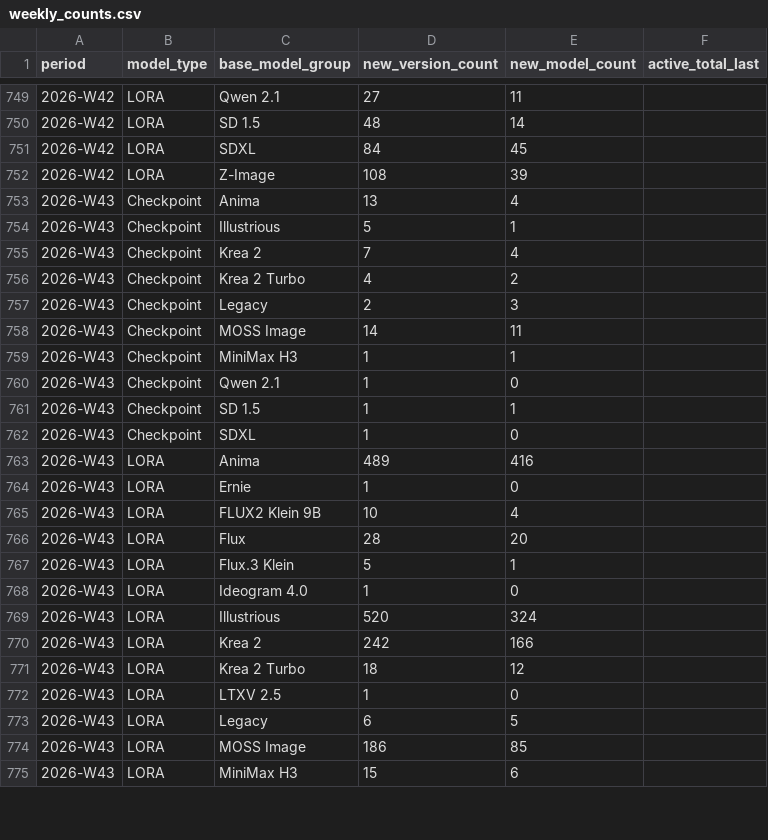
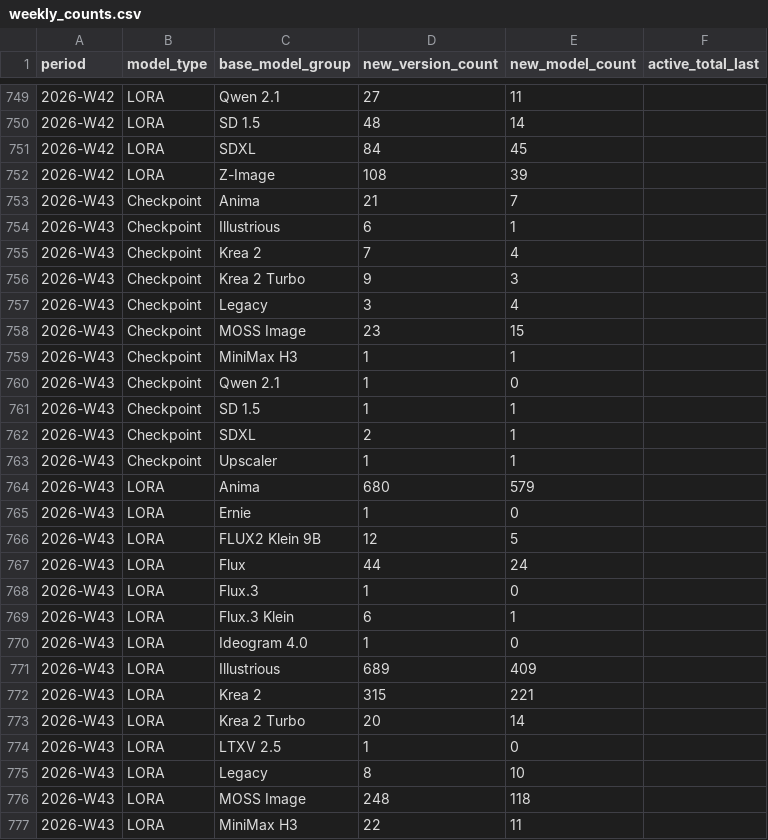
Before and after one commit to Shiba-2-shiba/civiresearch-experimental, a CSV file: data/exports/weekly_counts.csv, drawn as a sheet; only a part is shown, gaps mark what is left out; the diff covers the shown part only.

```diff
--- a/data/exports/weekly_counts.csv
+++ b/data/exports/weekly_counts.csv
@@ -752,8 +752,8 @@ period,model_type,base_model_group,new_version_count,new_model_count,active_tota
 2026-W42,LORA,Z-Image,108,39,
-2026-W43,Checkpoint,Anima,13,4,
-2026-W43,Checkpoint,Illustrious,5,1,
+2026-W43,Checkpoint,Anima,21,7,
+2026-W43,Checkpoint,Illustrious,6,1,
 2026-W43,Checkpoint,Krea 2,7,4,
-2026-W43,Checkpoint,Krea 2 Turbo,4,2,
-2026-W43,Checkpoint,Legacy,2,3,
-2026-W43,Checkpoint,MOSS Image,14,11,
+2026-W43,Checkpoint,Krea 2 Turbo,9,3,
+2026-W43,Checkpoint,Legacy,3,4,
+2026-W43,Checkpoint,MOSS Image,23,15,
 2026-W43,Checkpoint,MiniMax H3,1,1,
@@ -761,15 +761,17 @@ period,model_type,base_model_group,new_version_count,new_model_count,active_tota
 2026-W43,Checkpoint,SD 1.5,1,1,
-2026-W43,Checkpoint,SDXL,1,0,
-2026-W43,LORA,Anima,489,416,
+2026-W43,Checkpoint,SDXL,2,1,
+2026-W43,Checkpoint,Upscaler,1,1,
+2026-W43,LORA,Anima,680,579,
 2026-W43,LORA,Ernie,1,0,
-2026-W43,LORA,FLUX2 Klein 9B,10,4,
-2026-W43,LORA,Flux,28,20,
-2026-W43,LORA,Flux.3 Klein,5,1,
+2026-W43,LORA,FLUX2 Klein 9B,12,5,
+2026-W43,LORA,Flux,44,24,
+2026-W43,LORA,Flux.3,1,0,
+2026-W43,LORA,Flux.3 Klein,6,1,
 2026-W43,LORA,Ideogram 4.0,1,0,
-2026-W43,LORA,Illustrious,520,324,
-2026-W43,LORA,Krea 2,242,166,
-2026-W43,LORA,Krea 2 Turbo,18,12,
+2026-W43,LORA,Illustrious,689,409,
+2026-W43,LORA,Krea 2,315,221,
+2026-W43,LORA,Krea 2 Turbo,20,14,
 2026-W43,LORA,LTXV 2.5,1,0,
-2026-W43,LORA,Legacy,6,5,
-2026-W43,LORA,MOSS Image,186,85,
-2026-W43,LORA,MiniMax H3,15,6,
+2026-W43,LORA,Legacy,8,10,
+2026-W43,LORA,MOSS Image,248,118,
+2026-W43,LORA,MiniMax H3,22,11,
```
Also changed, not shown: 14 edited cells elsewhere in this file, data/daily_counts.csv, data/exports/base_model_audit.csv, 11 other files.
